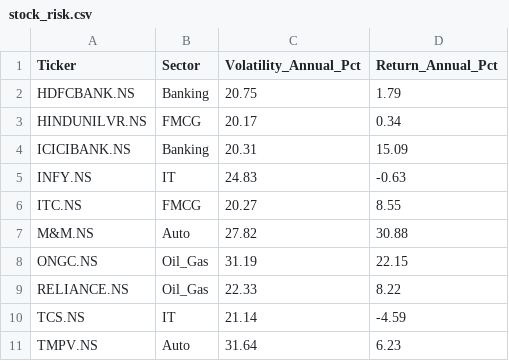
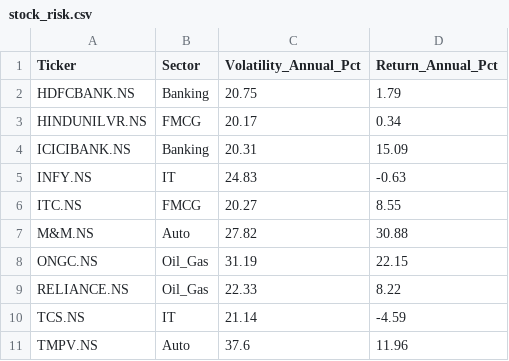
Before and after one commit to nbx0021/indian-stock-market, a CSV file: data/stock_risk.csv, drawn as a sheet.

```diff
--- a/data/stock_risk.csv
+++ b/data/stock_risk.csv
@@ -10,2 +10,2 @@ RELIANCE.NS,Oil_Gas,22.33,8.22
 TCS.NS,IT,21.14,-4.59
-TMPV.NS,Auto,31.64,6.23
+TMPV.NS,Auto,37.6,11.96
```
Also changed, not shown: data/stock_correlation.csv, 2 other files.
